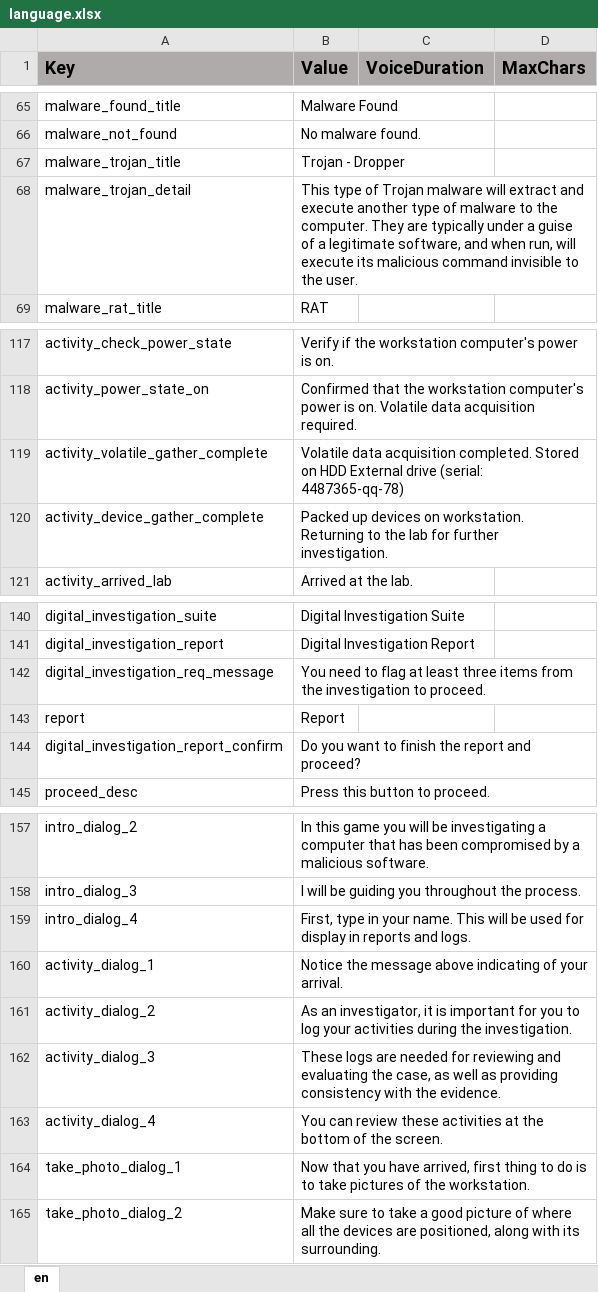
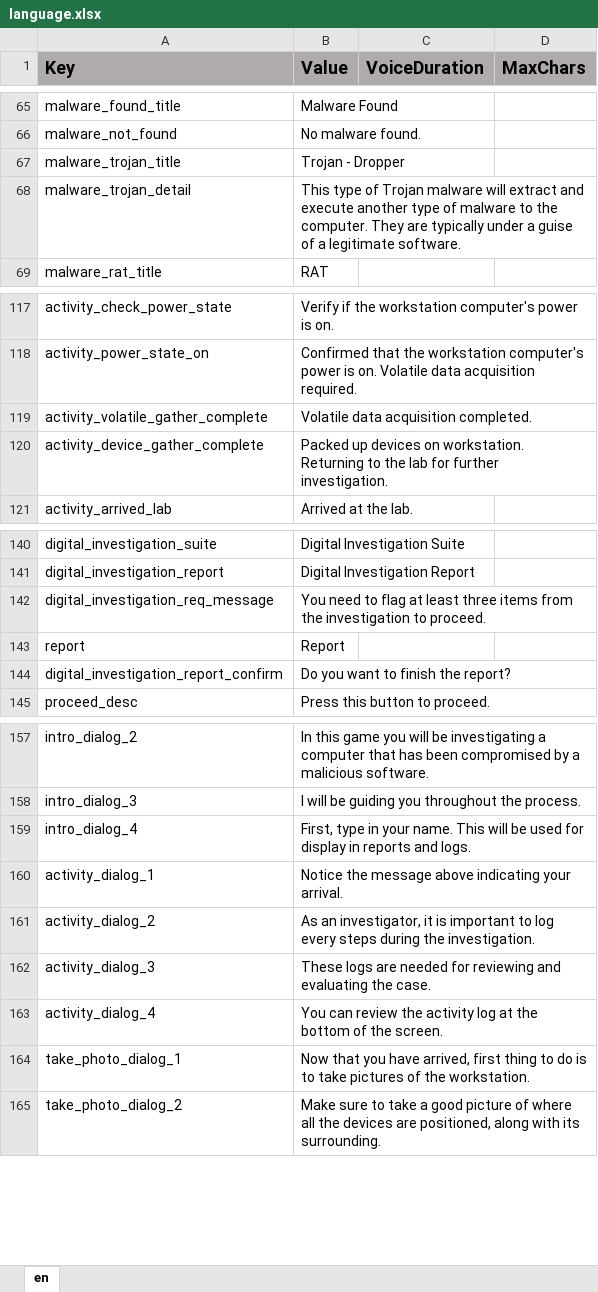
Before and after one commit to ddionisio/LL_CBBY, an Excel workbook: Language/language.xlsx, sheet en, drawn as a sheet; only a part is shown, gaps mark what is left out; values as stored, in another font and other column widths than the file's, no borders; the diff names each change by its address in the sheet, - before the commit and + after, or states it on an @@ line.

```diff
--- a/Language/language.xlsx (sheet en)
+++ b/Language/language.xlsx (sheet en)
-B68 (Value): …a legitimate software, and when run, will execute its malicious command invisible to the user.
+B68 (Value): …a legitimate software.
-B119 (Value): …acquisition completed. Stored on HDD External drive (serial: 4487365-qq-78)
+B119 (Value): …acquisition completed.
-B144 (Value): Do you want to finish the report and proceed?
+B144 (Value): Do you want to finish the report?
-B160 (Value): …above indicating of your arrival.
+B160 (Value): …above indicating your arrival.
-B161 (Value): …is important for you to log your activities during the…
+B161 (Value): …is important to log every steps during the…
-B162 (Value): …evaluating the case, as well as providing consistency with the evidence.
+B162 (Value): …evaluating the case.
-B163 (Value): …can review these activities at the…
+B163 (Value): …can review the activity log at the…
```
Also changed, not shown: 17 other files.
